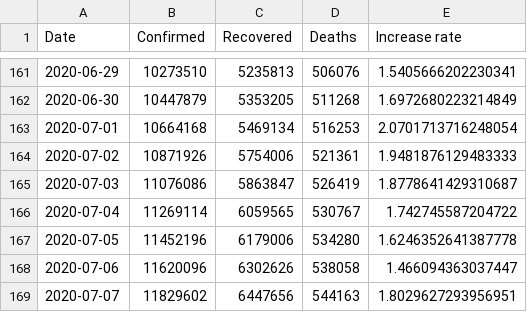
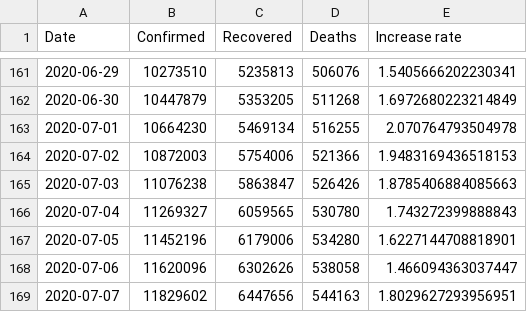
Before and after one commit to Gwardii/covid-19, a CSV file: data/worldwide-aggregated.csv, drawn as a sheet; only a part is shown, gaps mark what is left out.

```diff
--- a/data/worldwide-aggregated.csv
+++ b/data/worldwide-aggregated.csv
@@ -162,7 +162,7 @@ Date,Confirmed,Recovered,Deaths,Increase rate
 2020-06-30,10447879,5353205,511268,1.6972680223214849
-2020-07-01,10664168,5469134,516253,2.0701713716248054
-2020-07-02,10871926,5754006,521361,1.9481876129483333
-2020-07-03,11076086,5863847,526419,1.8778641429310687
-2020-07-04,11269114,6059565,530767,1.742745587204722
-2020-07-05,11452196,6179006,534280,1.6246352641387778
+2020-07-01,10664230,5469134,516255,2.070764793504978
+2020-07-02,10872003,5754006,521366,1.9483169436518153
+2020-07-03,11076238,5863847,526426,1.8785406884085663
+2020-07-04,11269327,6059565,530780,1.743272399888843
+2020-07-05,11452196,6179006,534280,1.6227144708818901
 2020-07-06,11620096,6302626,538058,1.466094363037447
```
Also changed, not shown: data/countries-aggregated.csv, 2 other files.
